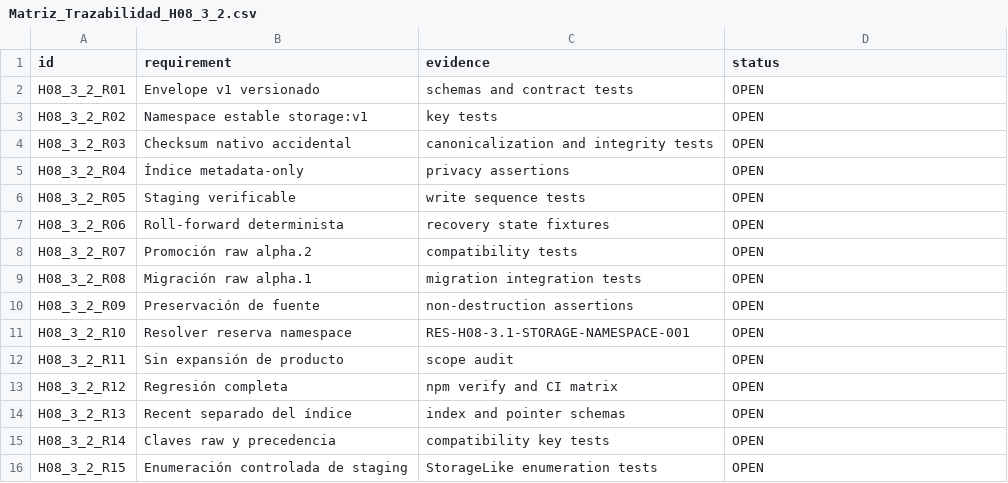
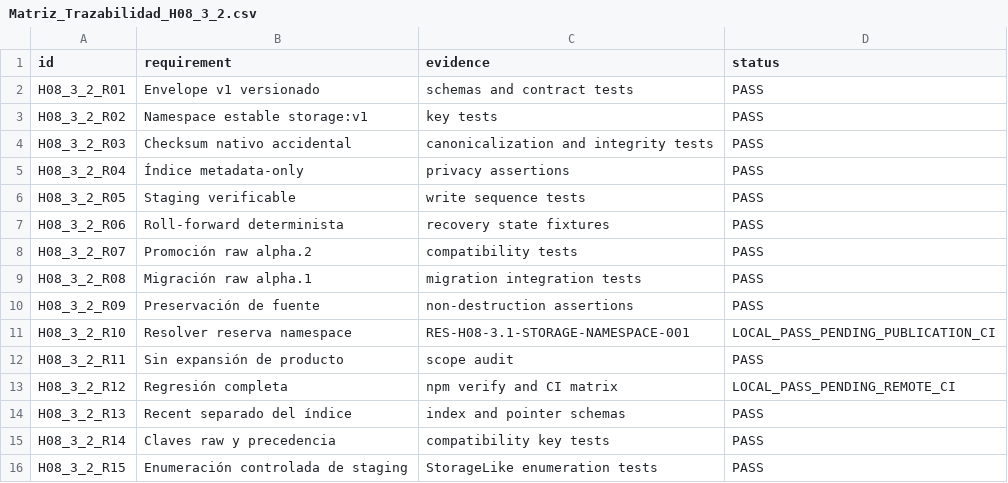
Before and after one commit to ricardojuanmorales/ai-storylab-1, a CSV file: 02_ARQUITECTURA_Y_DISENO_DEL_ECOSISTEMA/Arquitectura_Tecnica_Referencia/H08_3_2_Envelope_Indice_Escritura_Recuperable/Matriz_Trazabilidad_H08_3_2.csv, drawn as a sheet.

Commit message:
Implementa envelope, índice y escritura recuperable H08-3.2

```diff
--- a/02_ARQUITECTURA_Y_DISENO_DEL_ECOSISTEMA/Arquitectura_Tecnica_Referencia/H08_3_2_Envelope_Indice_Escritura_Recuperable/Matriz_Trazabilidad_H08_3_2.csv
+++ b/02_ARQUITECTURA_Y_DISENO_DEL_ECOSISTEMA/Arquitectura_Tecnica_Referencia/H08_3_2_Envelope_Indice_Escritura_Recuperable/Matriz_Trazabilidad_H08_3_2.csv
@@ -1,16 +1,16 @@
 id,requirement,evidence,status
-H08_3_2_R01,Envelope v1 versionado,schemas and contract tests,OPEN
-H08_3_2_R02,Namespace estable storage:v1,key tests,OPEN
-H08_3_2_R03,Checksum nativo accidental,canonicalization and integrity tests,OPEN
-H08_3_2_R04,Índice metadata-only,privacy assertions,OPEN
-H08_3_2_R05,Staging verificable,write sequence tests,OPEN
-H08_3_2_R06,Roll-forward determinista,recovery state fixtures,OPEN
-H08_3_2_R07,Promoción raw alpha.2,compatibility tests,OPEN
-H08_3_2_R08,Migración raw alpha.1,migration integration tests,OPEN
-H08_3_2_R09,Preservación de fuente,non-destruction assertions,OPEN
-H08_3_2_R10,Resolver reserva namespace,RES-H08-3.1-STORAGE-NAMESPACE-001,OPEN
-H08_3_2_R11,Sin expansión de producto,scope audit,OPEN
-H08_3_2_R12,Regresión completa,npm verify and CI matrix,OPEN
-H08_3_2_R13,Recent separado del índice,index and pointer schemas,OPEN
-H08_3_2_R14,Claves raw y precedencia,compatibility key tests,OPEN
-H08_3_2_R15,Enumeración controlada de staging,StorageLike enumeration tests,OPEN
+H08_3_2_R01,Envelope v1 versionado,schemas and contract tests,PASS
+H08_3_2_R02,Namespace estable storage:v1,key tests,PASS
+H08_3_2_R03,Checksum nativo accidental,canonicalization and integrity tests,PASS
+H08_3_2_R04,Índice metadata-only,privacy assertions,PASS
+H08_3_2_R05,Staging verificable,write sequence tests,PASS
+H08_3_2_R06,Roll-forward determinista,recovery state fixtures,PASS
+H08_3_2_R07,Promoción raw alpha.2,compatibility tests,PASS
+H08_3_2_R08,Migración raw alpha.1,migration integration tests,PASS
+H08_3_2_R09,Preservación de fuente,non-destruction assertions,PASS
+H08_3_2_R10,Resolver reserva namespace,RES-H08-3.1-STORAGE-NAMESPACE-001,LOCAL_PASS_PENDING_PUBLICATION_CI
+H08_3_2_R11,Sin expansión de producto,scope audit,PASS
+H08_3_2_R12,Regresión completa,npm verify and CI matrix,LOCAL_PASS_PENDING_REMOTE_CI
+H08_3_2_R13,Recent separado del índice,index and pointer schemas,PASS
+H08_3_2_R14,Claves raw y precedencia,compatibility key tests,PASS
+H08_3_2_R15,Enumeración controlada de staging,StorageLike enumeration tests,PASS
```
Also changed, not shown: 23 other files.
